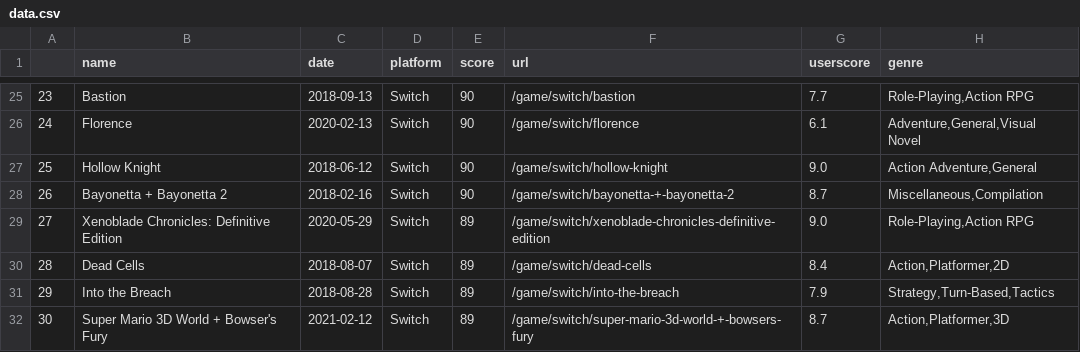
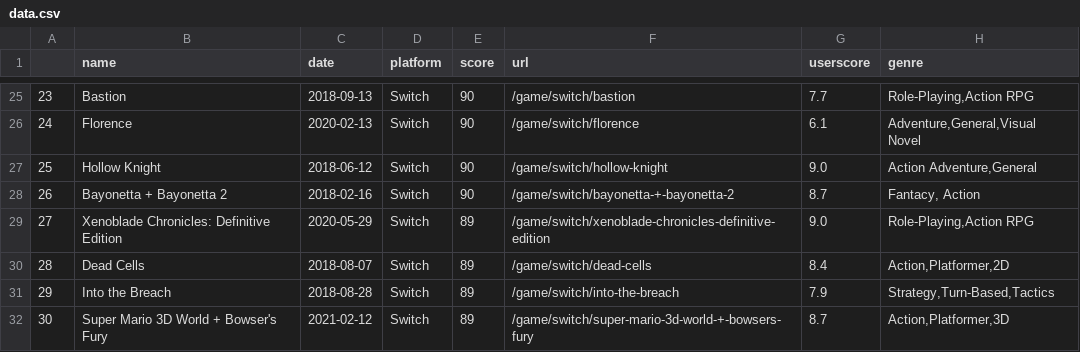
Before and after one commit to xinsongcui/Game-Sothis, a CSV file: data.csv, drawn as a sheet; only a part is shown, gaps mark what is left out.

Commit message:
data labeling perliminary environment completed

```diff
--- a/data.csv
+++ b/data.csv
@@ -27,3 +27,3 @@
 25,Hollow Knight,2018-06-12,Switch,90,/game/switch/hollow-knight,9.0,"Action Adventure,General"
-26,Bayonetta + Bayonetta 2,2018-02-16,Switch,90,/game/switch/bayonetta-+-bayonetta-2,8.7,"Miscellaneous,Compilation"
+26,Bayonetta + Bayonetta 2,2018-02-16,Switch,90,/game/switch/bayonetta-+-bayonetta-2,8.7,"Fantacy, Action"
 27,Xenoblade Chronicles: Definitive Edition,2020-05-29,Switch,89,/game/switch/xenoblade-chronicles-definitive-edition,9.0,"Role-Playing,Action RPG"
```
Also changed, not shown: 53 other files.
